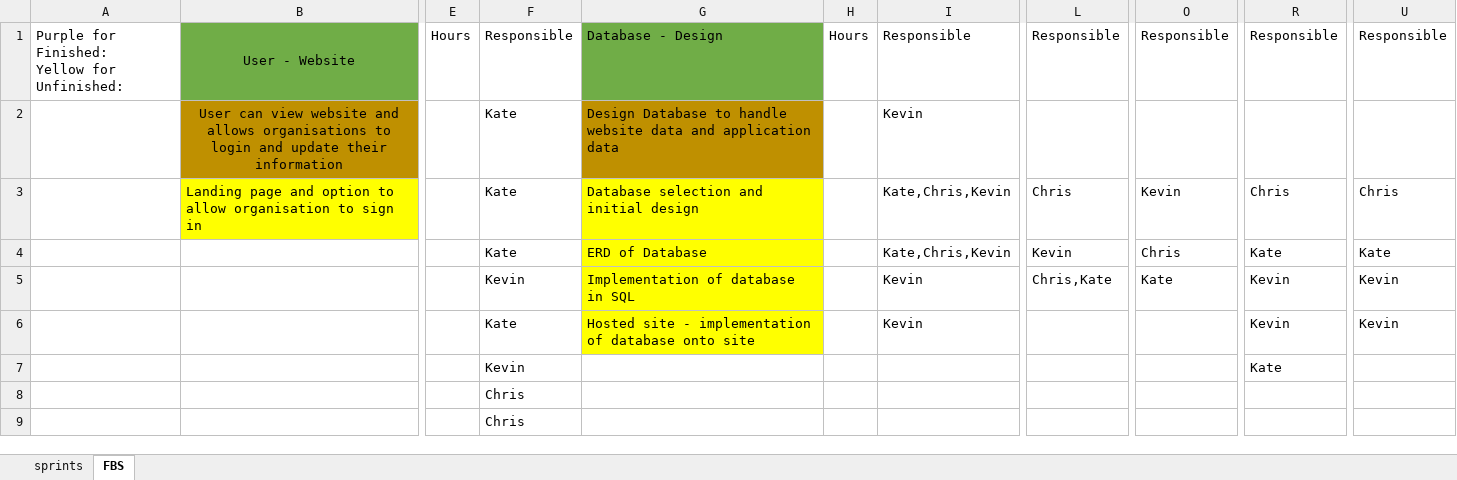
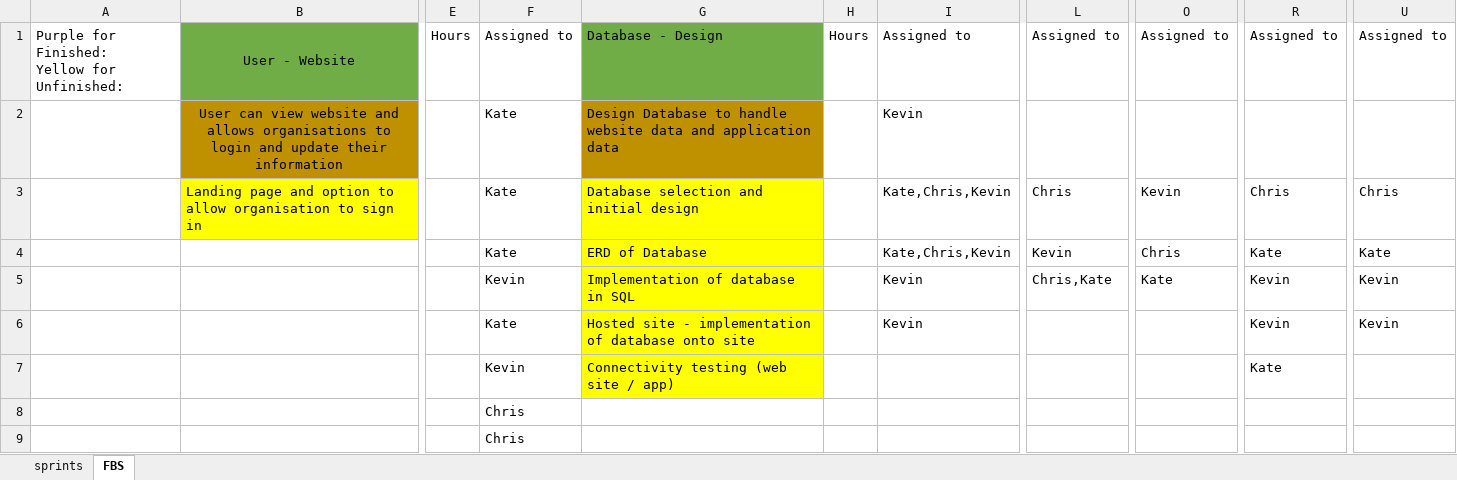
Before and after one commit to Pathfinder-Team/Computing-Project-2019---PathFinder, an Excel workbook: Documents/FeatureList -/Feature List.xlsx, sheet FBS, drawn as a sheet; only a part is shown, gaps mark what is left out; values as stored, in another font and other column widths than the file's, no borders; the diff names each change by its address in the sheet, - before the commit and + after, or states it on an @@ line.

Commit message:
Update Feature List.xlsx

```diff
--- a/Documents/FeatureList -/Feature List.xlsx (sheet FBS)
+++ b/Documents/FeatureList -/Feature List.xlsx (sheet FBS)
-F1: Responsible
+F1: Assigned to
-I1: Responsible
+I1: Assigned to
-L1: Responsible
+L1: Assigned to
-O1: Responsible
+O1: Assigned to
-R1: Responsible
+R1: Assigned to
-U1: Responsible
+U1: Assigned to
-G7: (empty)
+G7: Connectivity testing (web site / app)
-G7 fill: none
+G7 fill: #FFFF00
```
